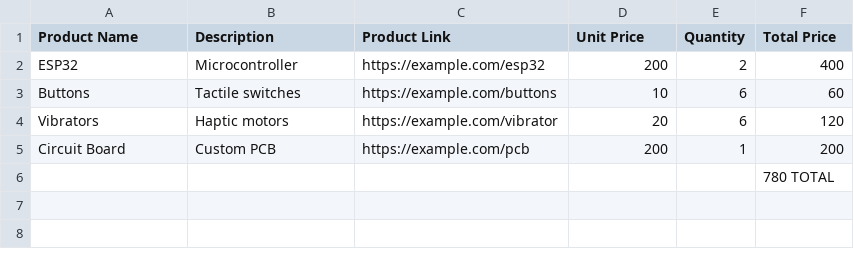
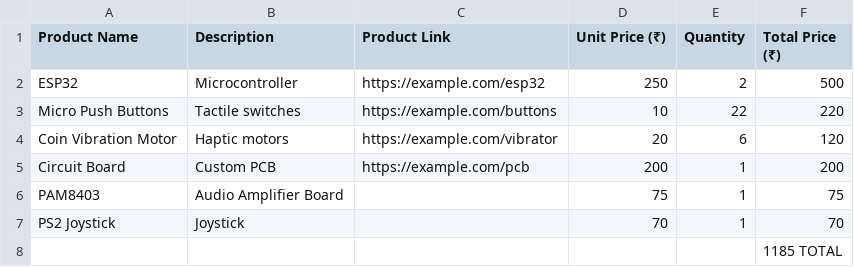
Before and after one commit to pyraxisofficial/Blueprint.github.io, a CSV file: BOM.csv, drawn as a sheet.

Commit message:
Update BOM.csv

```diff
--- a/BOM.csv
+++ b/BOM.csv
@@ -1,6 +1,8 @@
-Product Name,Description,Product Link,Unit Price,Quantity,Total Price
-ESP32,Microcontroller,"https://example.com/esp32",200,2,400
-Buttons,Tactile switches,"https://example.com/buttons",10,6,60
-Vibrators,Haptic motors,"https://example.com/vibrator",20,6,120
+Product Name,Description,Product Link,Unit Price (₹),Quantity,Total Price (₹)
+ESP32,Microcontroller,"https://example.com/esp32",250,2,500
+Micro Push Buttons,Tactile switches,"https://example.com/buttons",10,22,220
+Coin Vibration Motor,Haptic motors,"https://example.com/vibrator",20,6,120
 Circuit Board,Custom PCB,"https://example.com/pcb",200,1,200
- , , , , ,780 TOTAL
+PAM8403, Audio Amplifier Board,"",75,1,75
+PS2 Joystick, Joystick,"",70,1,70
+ , , , , , 1185 TOTAL
```
